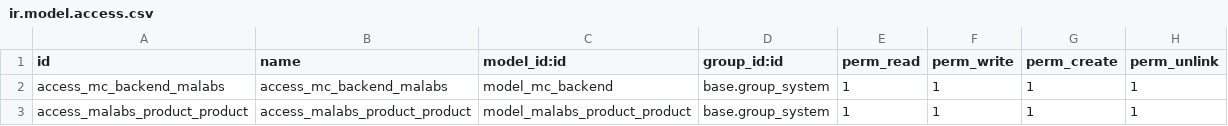
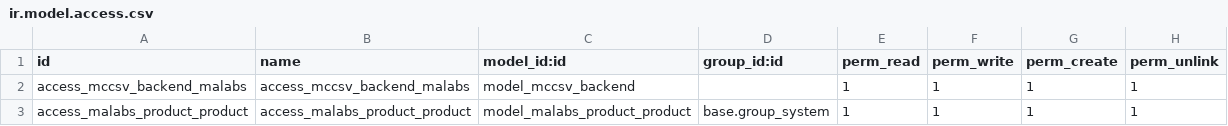
Before and after one commit to ZOOUQinn/newbiiz, a CSV file: connector_malabs/security/ir.model.access.csv, drawn as a sheet.

```diff
--- a/connector_malabs/security/ir.model.access.csv
+++ b/connector_malabs/security/ir.model.access.csv
@@ -1,3 +1,3 @@
 id,name,model_id:id,group_id:id,perm_read,perm_write,perm_create,perm_unlink
-access_mc_backend_malabs,access_mc_backend_malabs,model_mc_backend,base.group_system,1,1,1,1
+access_mccsv_backend_malabs,access_mccsv_backend_malabs,model_mccsv_backend,,1,1,1,1
 access_malabs_product_product,access_malabs_product_product,model_malabs_product_product,base.group_system,1,1,1,1
```
Also changed, not shown: 4 other files.
